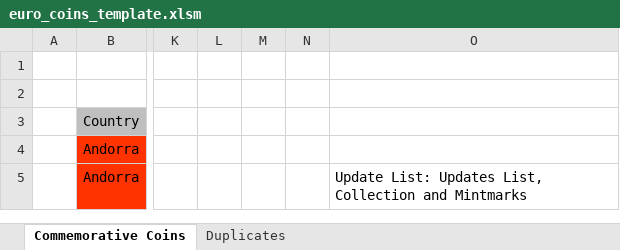
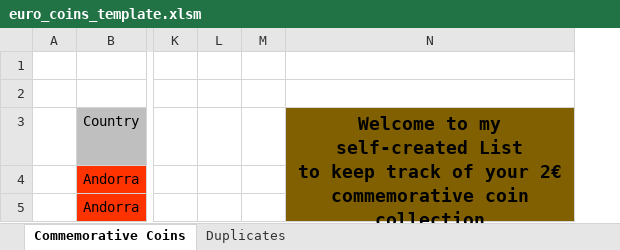
Before and after one commit to Dominik9805/2-euro-commemorative-coins, an Excel workbook: euro_coins_template.xlsm, sheet Commemorative Coins, drawn as a sheet; only a part is shown, gaps mark what is left out; values as stored, in another font and other column widths than the file's, no borders; charts and pictures not drawn; removed rows and columns are numbered as before the commit, all else as after; ↵ is a line break in a cell; the diff names each change by its address in the sheet, - before the commit and + after, or states it on an @@ line.

Commit message:
Update euro_coins_template.xlsm

```diff
--- a/euro_coins_template.xlsm (sheet Commemorative Coins)
+++ b/euro_coins_template.xlsm (sheet Commemorative Coins)
-column N, empty
-column O, row 5: Update List: Updates List, Collection and Mintmarks
+column N, row 3: Welcome to my self-created List ↵ to keep track of your 2€ commemorative coin collection
```
